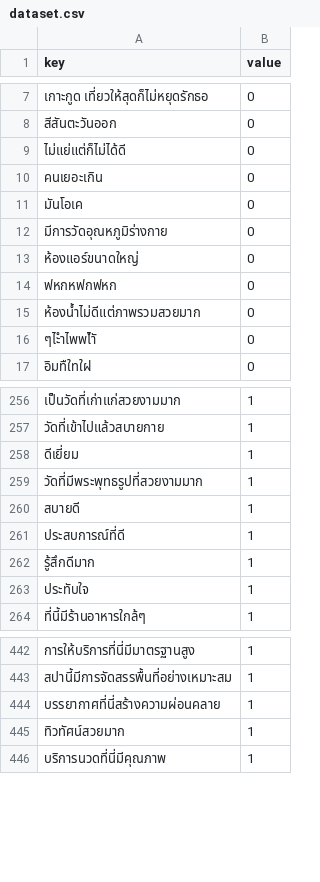
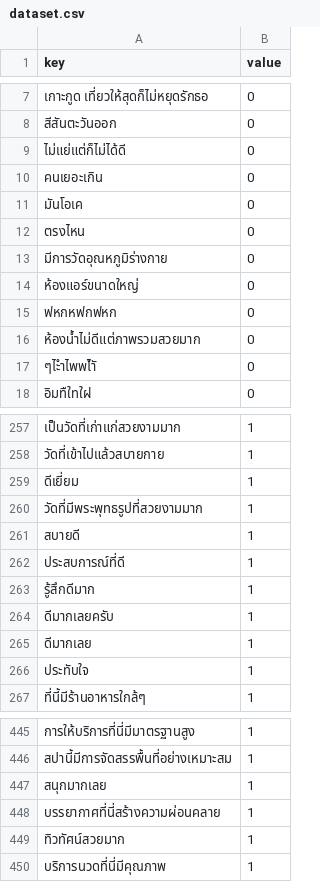
Before and after one commit to parakulsu/TARS, a CSV file: dataset.csv, drawn as a sheet; only a part is shown, gaps mark what is left out.

```diff
--- a/dataset.csv
+++ b/dataset.csv
@@ -11,2 +11,3 @@ key,value
 มันโอเค,0
+ตรงไหน,0
 มีการวัดอุณหภูมิร่างกาย,0
@@ -262,2 +263,4 @@ key,value
 รู้สึกดีมาก,1
+ดีมากเลยครับ,1
+ดีมากเลย,1
 ประทับใจ,1
@@ -443,2 +446,3 @@ key,value
 สปานี้มีการจัดสรรพื้นที่อย่างเหมาะสม,1
+สนุกมากเลย,1
 บรรยากาศที่นี่สร้างความผ่อนคลาย,1
```
Also changed, not shown: 3 other files.
